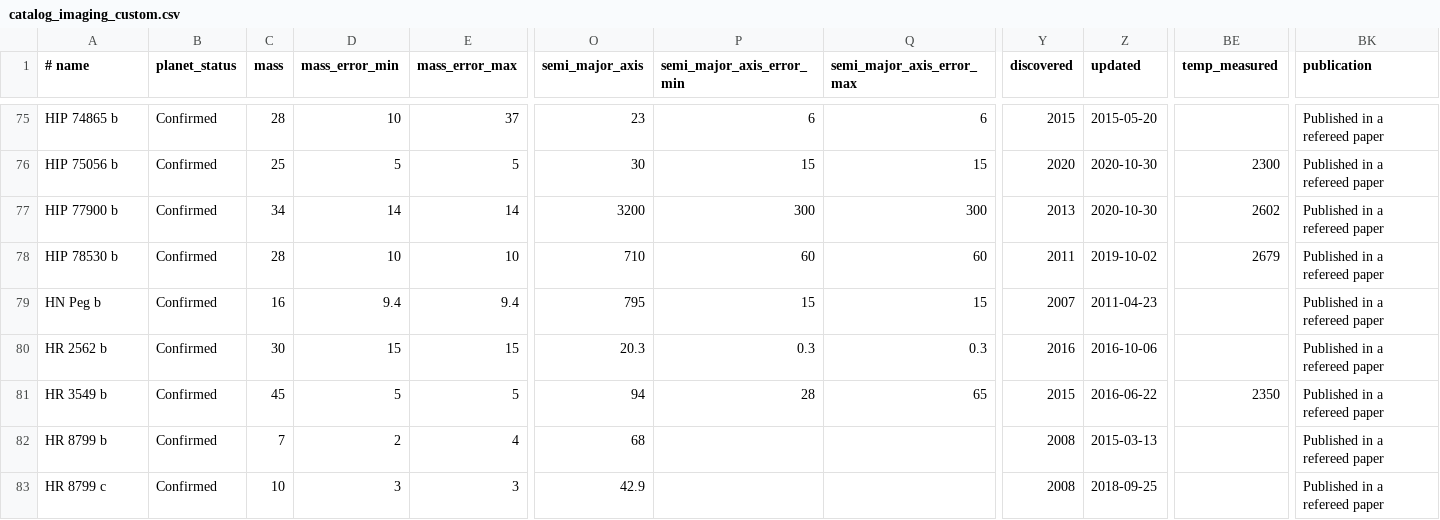
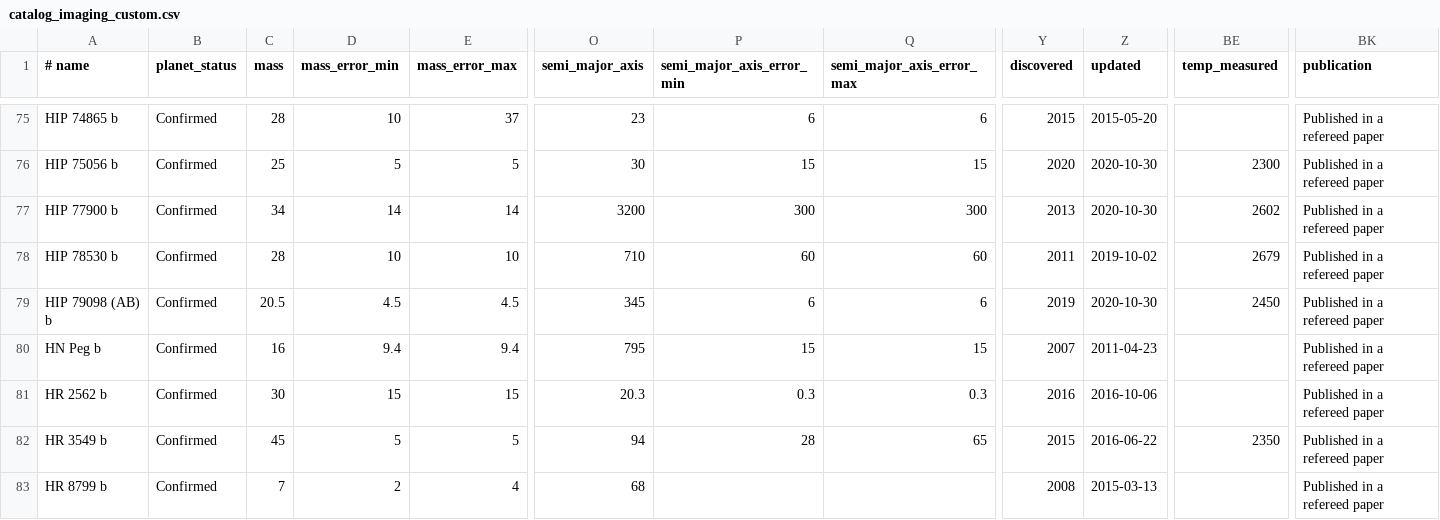
Before and after one commit to LaRodet/CatalogImaging, a CSV file: catalog_imaging_custom.csv, drawn as a sheet; only a part is shown, gaps mark what is left out; the shorter side is filled out with more unchanged rows; rows hold the shown columns only; the diff names each change by its address in the sheet, - before the commit and + after, or states it on an @@ line.

Commit message:
Add HIP 79098 (AB) b
from catalog_imaging + stellar age and mass from Janson et al. (2019).
Stellar mass unconstrained because spectral binary where B is unknown.

```diff
--- a/catalog_imaging_custom.csv
+++ b/catalog_imaging_custom.csv
+row 79: HIP 79098 (AB) b | Confirmed | 20.5 | 4.5 | 4.5 | 345 | 6 | 6 | 2019 | 2020-10-30 | 2450 | Published in a refereed paper
```
